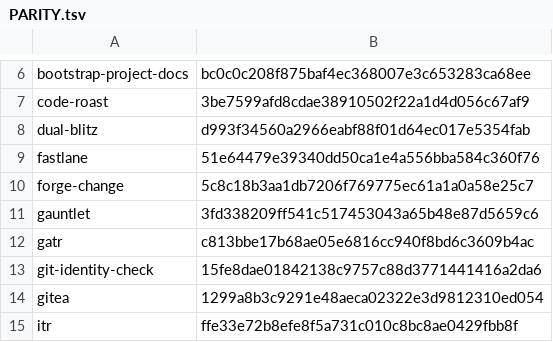
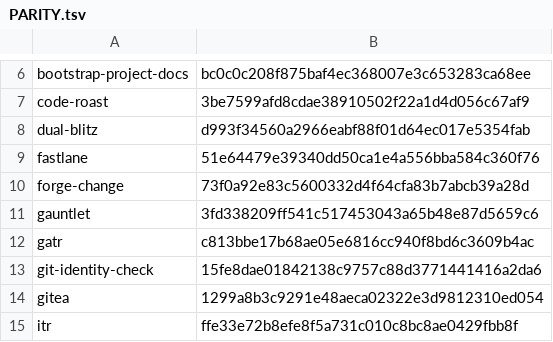
Before and after one commit to joeaguilar/skills, a TSV file: codex/PARITY.tsv, drawn as a sheet; only a part is shown, gaps mark what is left out.

Commit message:
refactor(dojo): reroll the 15 blades into one dojo skill
The Dojo took 15 skill-list entries while only fan-of-agents and
shuriken-storm had ever been drawn. Now it is one skill:

- claude/skills/dojo/SKILL.md: the rack (four knobs, catalog, quiet kin,
  close calls, composition) and how to draw: /dojo <blade> <task>, or
  /dojo <task> and the rack picks
- FORGE.md: the authoring contract and the Meiyaku canon
- blades/<blade>.md: each blade's body, loaded only when drawn; the only
  change is /<blade> -> /dojo <blade>

The 15 blade skills and claude/DOJO.md move unedited to claude/archived/.
validate-skills.sh §7 reads the canon from FORGE.md and checks every .md
under claude/skills. forge-change reads the blade files (its Codex port still
reads Codex's own scout-strike and shadow-duel; PARITY refreshed). Codex's
ports of pre-mortem, scout-strike, shadow-duel and whetstone are declared
Codex-only.

```diff
--- a/codex/PARITY.tsv
+++ b/codex/PARITY.tsv
@@ -9,3 +9,3 @@ dual-blitz	d993f34560a2966eabf88f01d64ec017e5354fab
 fastlane	51e64479e39340dd50ca1e4a556bba584c360f76
-forge-change	5c8c18b3aa1db7206f769775ec61a1a0a58e25c7
+forge-change	73f0a92e83c5600332d4f64cfa83b7abcb39a28d
 gauntlet	3fd338209ff541c517453043a65b48e87d5659c6
```
Also changed, not shown: PLATFORM_ONLY.tsv, 37 other files.
